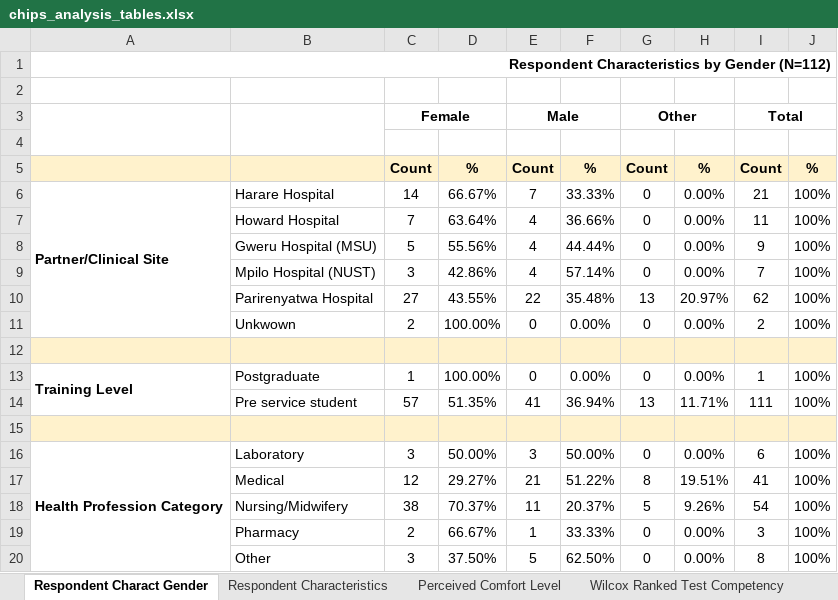
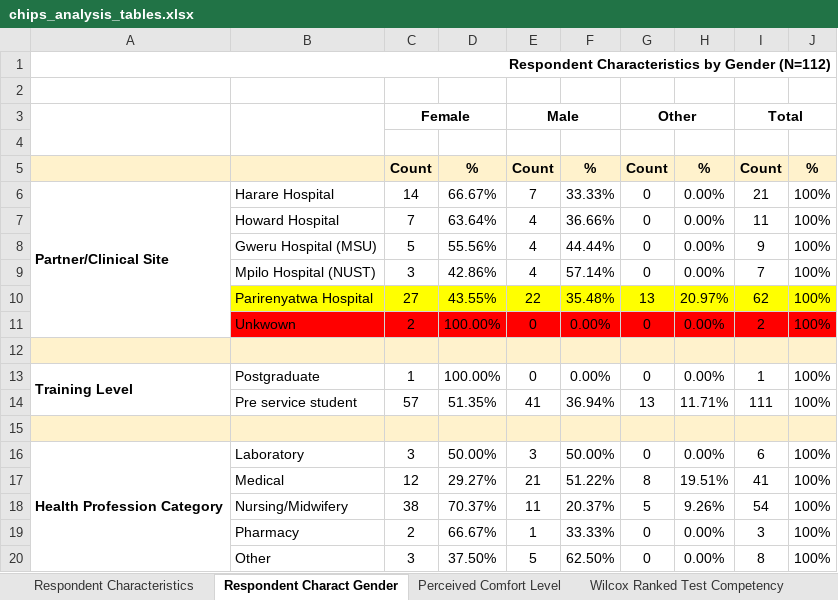
Before and after one commit to ronna/chips-analysis, an Excel workbook: output/chips_analysis_tables.xlsx, sheet Respondent Charact Gender, drawn as a sheet; values as stored, in another font and other column widths than the file's, no borders; the diff names each change by its address in the sheet, - before the commit and + after, or states it on an @@ line.

```diff
--- a/output/chips_analysis_tables.xlsx (sheet Respondent Charact Gender)
+++ b/output/chips_analysis_tables.xlsx (sheet Respondent Charact Gender)
@@ sheet tab order changed: Respondent Characteristics | Respondent Charact Gender | Perceived Comfort Level | Wilcox Ranked Test Competency @@
-B10:J10 fill: none
+B10:J10 fill: #FFFF00
-B11:J11 fill: none
+B11:J11 fill: #FF0000
```
Also changed, not shown: sheet Perceived Comfort Level, sheet Ttest Pretest Posttest, sheet Respondent Characteristics, sheet Wilcox Ranked Test Competency, other sheet tabs.
